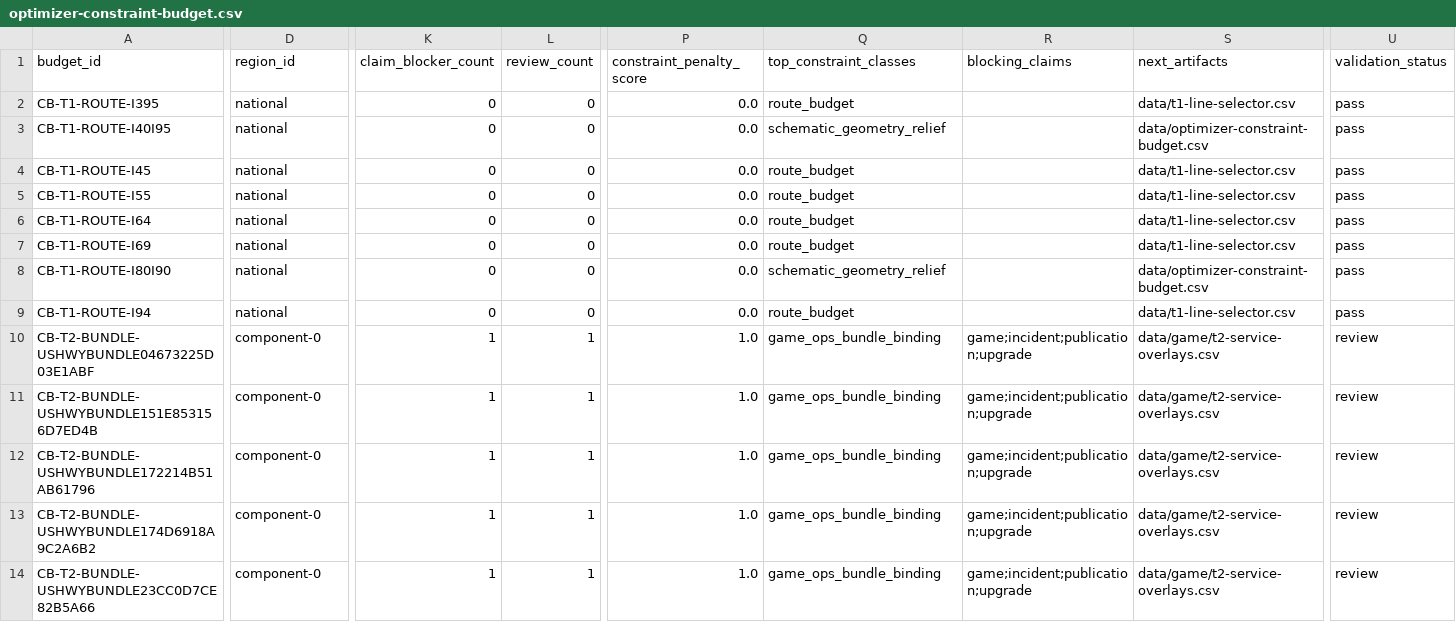
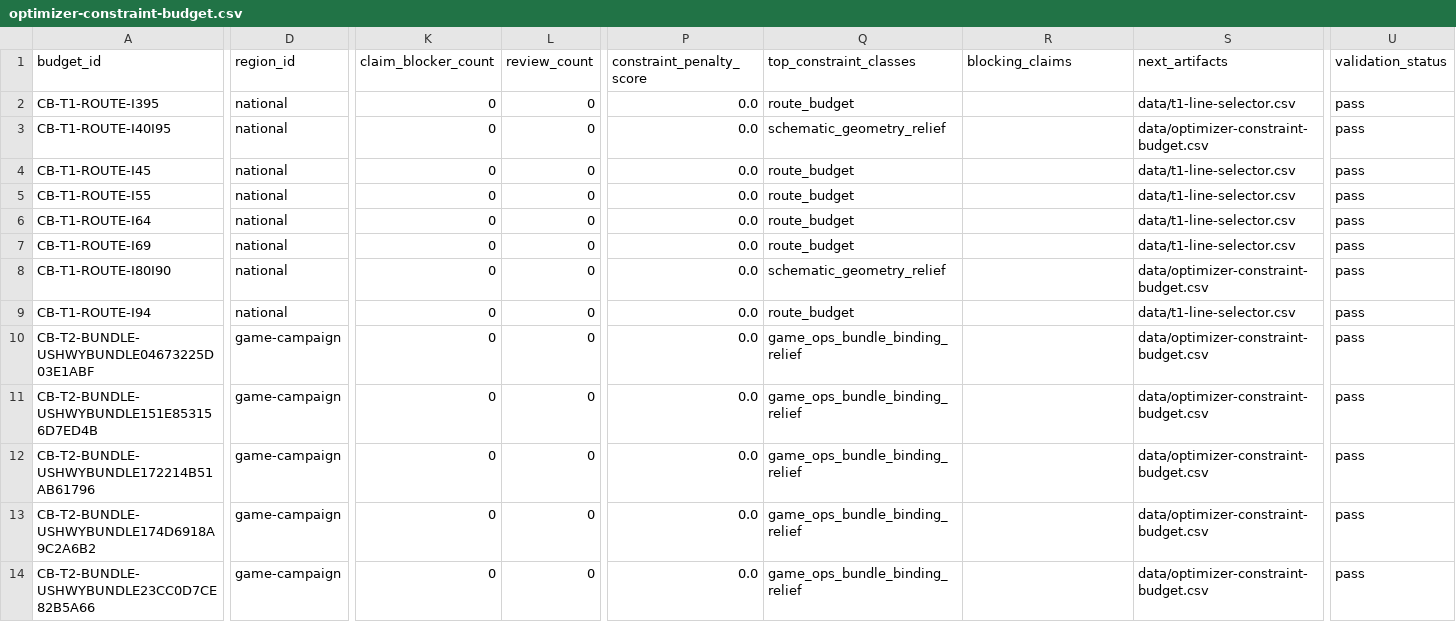
Before and after one commit to giodl73-repo/ROUTE, a CSV file: data/optimizer-constraint-budget.csv, drawn as a sheet; only a part is shown, gaps mark what is left out; the diff covers the shown part only; the diff names each change by its address in the sheet, - before the commit and + after, or states it on an @@ line.

```diff
--- a/data/optimizer-constraint-budget.csv
+++ b/data/optimizer-constraint-budget.csv
-D10:D14 (region_id): component-0
+D10:D14 (region_id): game-campaign
-K10:K14 (claim_blocker_count): 1
+K10:K14 (claim_blocker_count): 0
-L10:L14 (review_count): 1
+L10:L14 (review_count): 0
-P10:P14 (constraint_penalty_score): 1.0
+P10:P14 (constraint_penalty_score): 0.0
-Q10:Q14 (top_constraint_classes): game_ops_bundle_binding
+Q10:Q14 (top_constraint_classes): game_ops_bundle_binding_relief
-R10:R14 (blocking_claims): game;incident;publication;upgrade
+R10:R14 (blocking_claims): (empty)
-S10:S14 (next_artifacts): data/game/t2-service-overlays.csv
+S10:S14 (next_artifacts): data/optimizer-constraint-budget.csv
-U10:U14 (validation_status): review
+U10:U14 (validation_status): pass
```
Also changed, not shown: 33 moved rows and 86 edited cells elsewhere in this file, data/optimizer-constraint-ledger.csv, data/optimizer-residual-blocker-backlog.csv, 7 other files.
